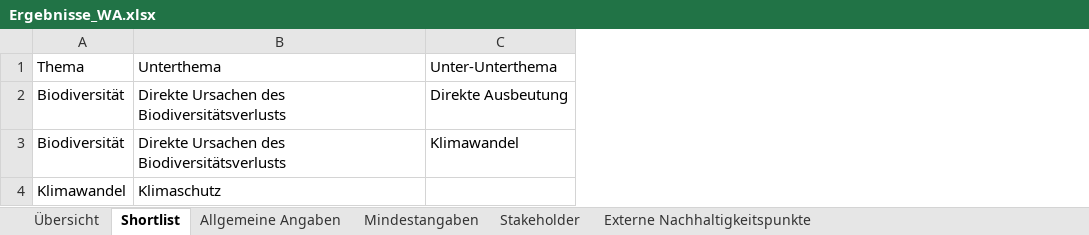
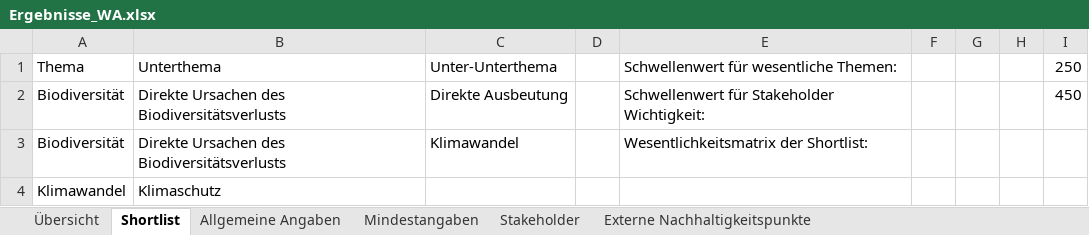
Before and after one commit to simon-fau/esg, an Excel workbook: Ergebnisse_WA.xlsx, sheet Shortlist, drawn as a sheet; values as stored, in another font and other column widths than the file's, no borders; charts and pictures and table styles not drawn; the diff names each change by its address in the sheet, - before the commit and + after, or states it on an @@ line.

```diff
--- a/Ergebnisse_WA.xlsx (sheet Shortlist)
+++ b/Ergebnisse_WA.xlsx (sheet Shortlist)
+column D, empty
+column E, rows 1-3: Schwellenwert für wesentliche Themen: | Schwellenwert für Stakeholder Wichtigkeit: | Wesentlichkeitsmatrix der Shortlist:
+column F, empty
+column G, empty
+column H, empty
+column I, rows 1-2: 250 | 450
```
Also changed, not shown: sheet Externe Nachhaltigkeitspunkte, charts or pictures, 5 other files.
